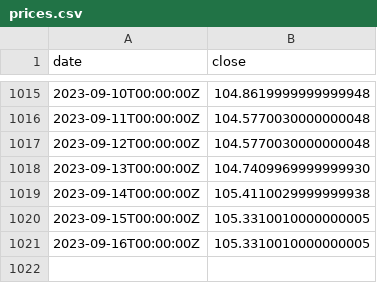
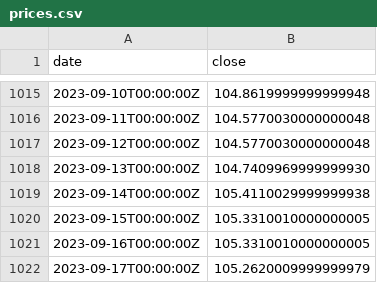
Before and after one commit to xh3b4sd/dxy-prices, a CSV file: prices.csv, drawn as a sheet; only a part is shown, gaps mark what is left out.

Commit message:
update prices.csv

```diff
--- a/prices.csv
+++ b/prices.csv
@@ -1021 +1021,2 @@ date,close
 2023-09-16T00:00:00Z,105.3310010000000005
+2023-09-17T00:00:00Z,105.2620009999999979
```
